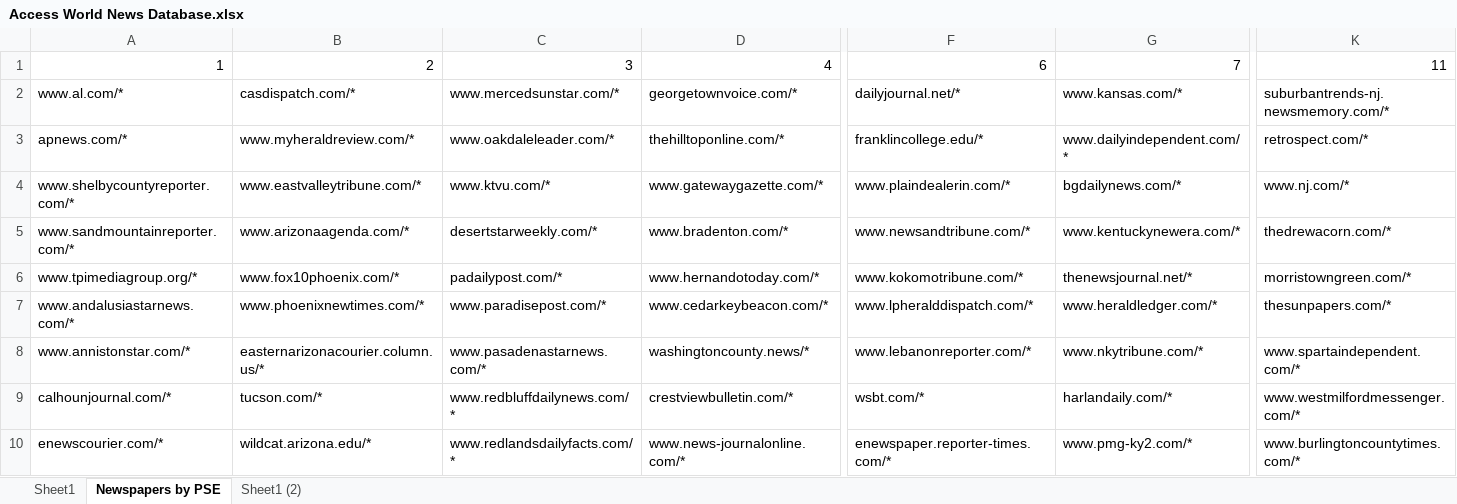
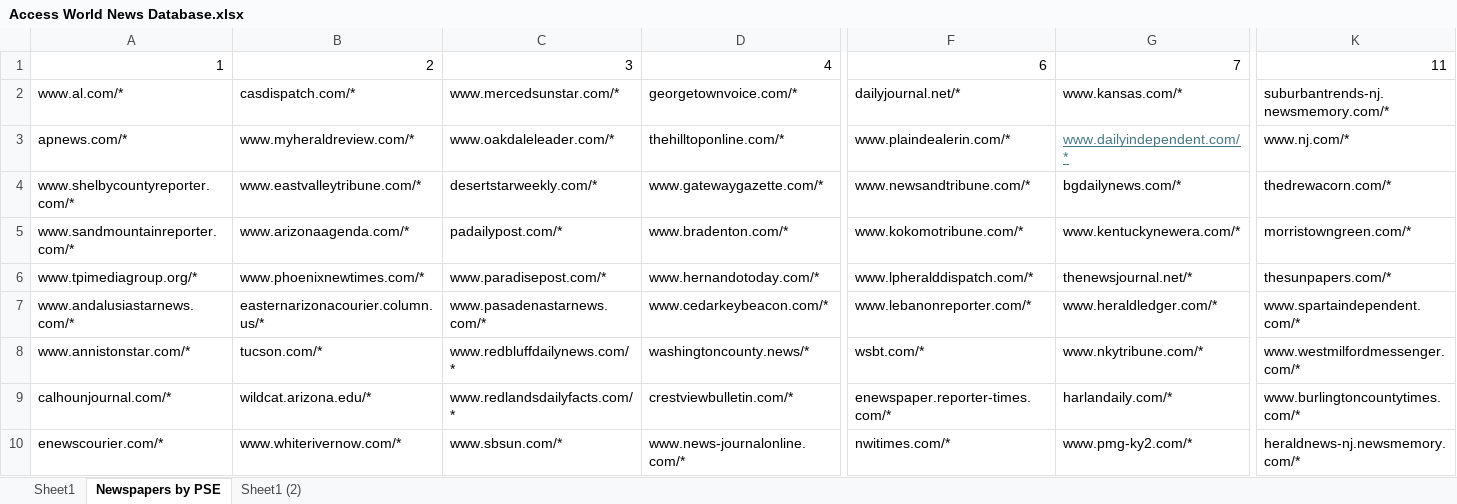
Before and after one commit to Hariaksha/climate-disaster, an Excel workbook: data/Access World News Database.xlsx, sheet Newspapers by PSE, drawn as a sheet; only a part is shown, gaps mark what is left out; values as stored, in another font and other column widths than the file's, no borders; the diff covers the shown part only; the diff names each change by its address in the sheet, - before the commit and + after, or states it on an @@ line.

```diff
--- a/data/Access World News Database.xlsx (sheet Newspapers by PSE)
+++ b/data/Access World News Database.xlsx (sheet Newspapers by PSE)
-F3: franklincollege.edu/*
+F3: www.plaindealerin.com/*
@@ G3 underline: off → on, text colour: black → #467886 @@
-K3: retrospect.com/*
+K3: www.nj.com/*
-C4: www.ktvu.com/*
+C4: desertstarweekly.com/*
-F4: www.plaindealerin.com/*
+F4: www.newsandtribune.com/*
-K4: www.nj.com/*
+K4: thedrewacorn.com/*
-C5: desertstarweekly.com/*
+C5: padailypost.com/*
-F5: www.newsandtribune.com/*
+F5: www.kokomotribune.com/*
-K5: thedrewacorn.com/*
+K5: morristowngreen.com/*
-B6: www.fox10phoenix.com/*
+B6: www.phoenixnewtimes.com/*
-C6: padailypost.com/*
+C6: www.paradisepost.com/*
-F6: www.kokomotribune.com/*
+F6: www.lpheralddispatch.com/*
-K6: morristowngreen.com/*
+K6: thesunpapers.com/*
-B7: www.phoenixnewtimes.com/*
+B7: easternarizonacourier.column.us/*
-C7: www.paradisepost.com/*
+C7: www.pasadenastarnews.com/*
-F7: www.lpheralddispatch.com/*
+F7: www.lebanonreporter.com/*
-K7: thesunpapers.com/*
+K7: www.spartaindependent.com/*
-B8: easternarizonacourier.column.us/*
+B8: tucson.com/*
-C8: www.pasadenastarnews.com/*
+C8: www.redbluffdailynews.com/*
-F8: www.lebanonreporter.com/*
+F8: wsbt.com/*
-K8: www.spartaindependent.com/*
+K8: www.westmilfordmessenger.com/*
-B9: tucson.com/*
+B9: wildcat.arizona.edu/*
-C9: www.redbluffdailynews.com/*
+C9: www.redlandsdailyfacts.com/*
-F9: wsbt.com/*
+F9: enewspaper.reporter-times.com/*
-K9: www.westmilfordmessenger.com/*
+K9: www.burlingtoncountytimes.com/*
-B10: wildcat.arizona.edu/*
+B10: www.whiterivernow.com/*
-C10: www.redlandsdailyfacts.com/*
+C10: www.sbsun.com/*
-F10: enewspaper.reporter-times.com/*
+F10: nwitimes.com/*
-K10: www.burlingtoncountytimes.com/*
+K10: heraldnews-nj.newsmemory.com/*
```
Also changed, not shown: 1 added row, 1 removed row and 534 edited cells elsewhere in this sheet.
